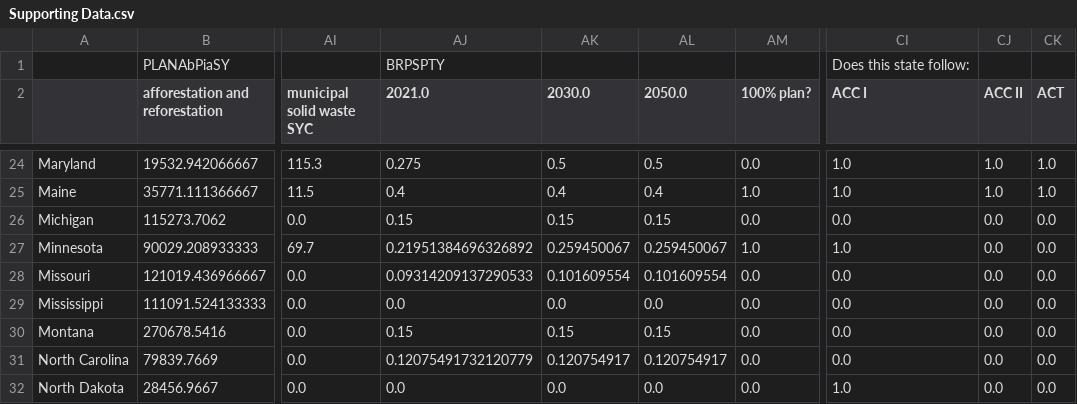
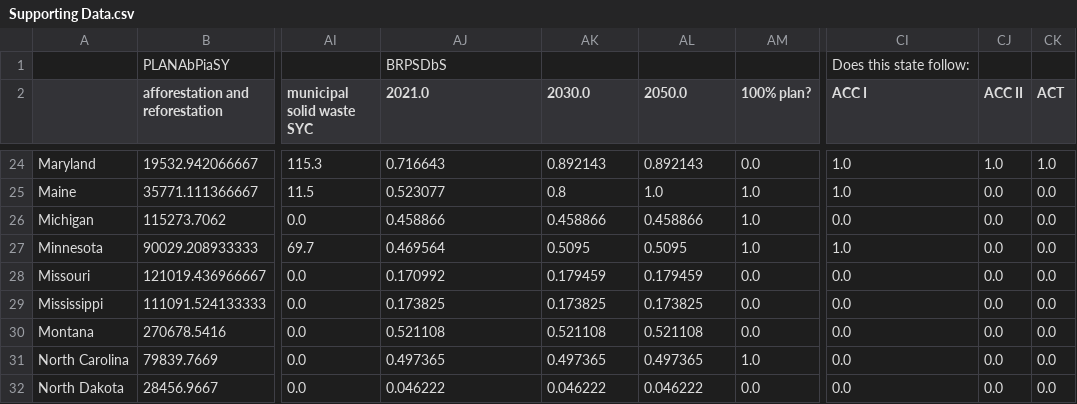
Before and after one commit to EnergyInnovation/eps-newjersey, a CSV file: InputData/webappdata/Supporting Data.csv, drawn as a sheet; only a part is shown, gaps mark what is left out; the diff covers the shown part only; the diff names each change by its address in the sheet, - before the commit and + after, or states it on an @@ line.

```diff
--- a/InputData/webappdata/Supporting Data.csv
+++ b/InputData/webappdata/Supporting Data.csv
-AJ1 (2021.0): BRPSPTY
+AJ1 (2021.0): BRPSDbS
-AJ24 (2021.0): 0.275
+AJ24 (2021.0): 0.716643
-AK24 (2030.0): 0.5
+AK24 (2030.0): 0.892143
-AL24 (2050.0): 0.5
+AL24 (2050.0): 0.892143
-AJ25 (2021.0): 0.4
+AJ25 (2021.0): 0.523077
-AK25 (2030.0): 0.4
+AK25 (2030.0): 0.8
-AL25 (2050.0): 0.4
+AL25 (2050.0): 1.0
-CJ25 (ACC II): 1.0
+CJ25 (ACC II): 0.0
-CK25 (ACT): 1.0
+CK25 (ACT): 0.0
-AJ26 (2021.0): 0.15
+AJ26 (2021.0): 0.458866
-AK26 (2030.0): 0.15
+AK26 (2030.0): 0.458866
-AL26 (2050.0): 0.15
+AL26 (2050.0): 0.458866
-AM26 (100% plan?): 0.0
+AM26 (100% plan?): 1.0
-AJ27 (2021.0): 0.21951384696326892
+AJ27 (2021.0): 0.469564
-AK27 (2030.0): 0.259450067
+AK27 (2030.0): 0.5095
-AL27 (2050.0): 0.259450067
+AL27 (2050.0): 0.5095
-AJ28 (2021.0): 0.09314209137290533
+AJ28 (2021.0): 0.170992
-AK28 (2030.0): 0.101609554
+AK28 (2030.0): 0.179459
-AL28 (2050.0): 0.101609554
+AL28 (2050.0): 0.179459
-AJ29 (2021.0): 0.0
+AJ29 (2021.0): 0.173825
-AK29 (2030.0): 0.0
+AK29 (2030.0): 0.173825
-AL29 (2050.0): 0.0
+AL29 (2050.0): 0.173825
-AJ30 (2021.0): 0.15
+AJ30 (2021.0): 0.521108
-AK30 (2030.0): 0.15
+AK30 (2030.0): 0.521108
-AL30 (2050.0): 0.15
+AL30 (2050.0): 0.521108
-AJ31 (2021.0): 0.12075491732120779
+AJ31 (2021.0): 0.497365
-AK31 (2030.0): 0.120754917
+AK31 (2030.0): 0.497365
-AL31 (2050.0): 0.120754917
+AL31 (2050.0): 0.497365
-AM31 (100% plan?): 0.0
+AM31 (100% plan?): 1.0
-AJ32 (2021.0): 0.0
+AJ32 (2021.0): 0.046222
-AK32 (2030.0): 0.0
+AK32 (2030.0): 0.046222
-AL32 (2050.0): 0.0
+AL32 (2050.0): 0.046222
-CI32 (ACC I): 1.0
+CI32 (ACC I): 0.0
```
Also changed, not shown: 134 edited cells elsewhere in this file, InputData/indst/BIFUbC/BIFUbC-LPG-propane-or-butane.csv, InputData/indst/BIFUbC/BIFUbC-petroleum-diesel.csv, 5 other files.
